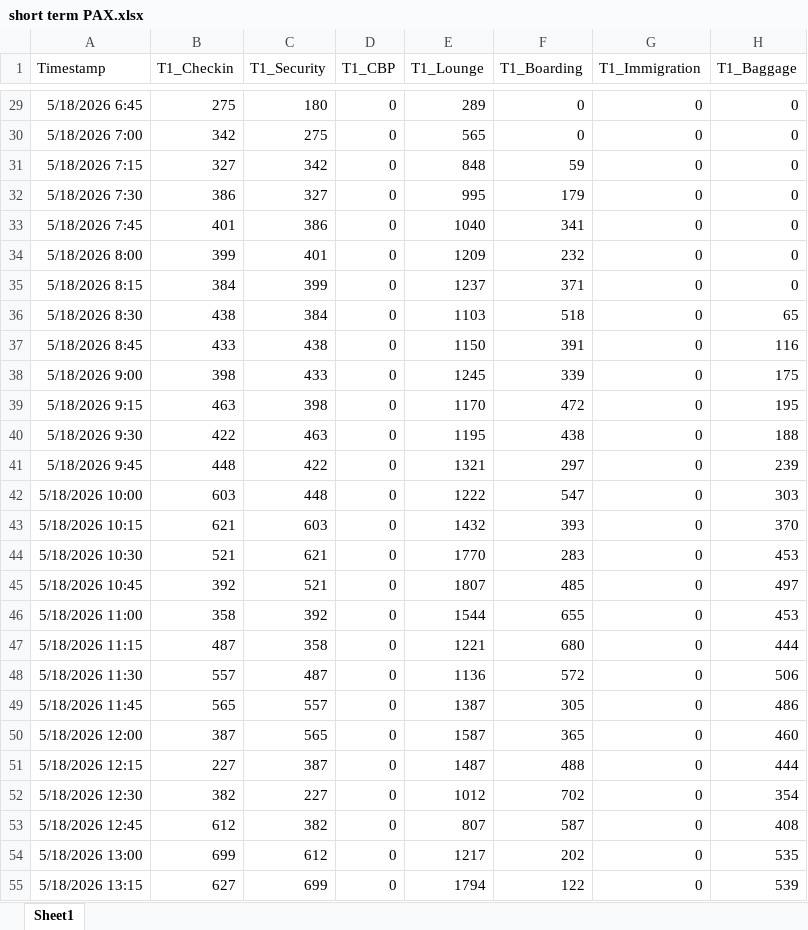
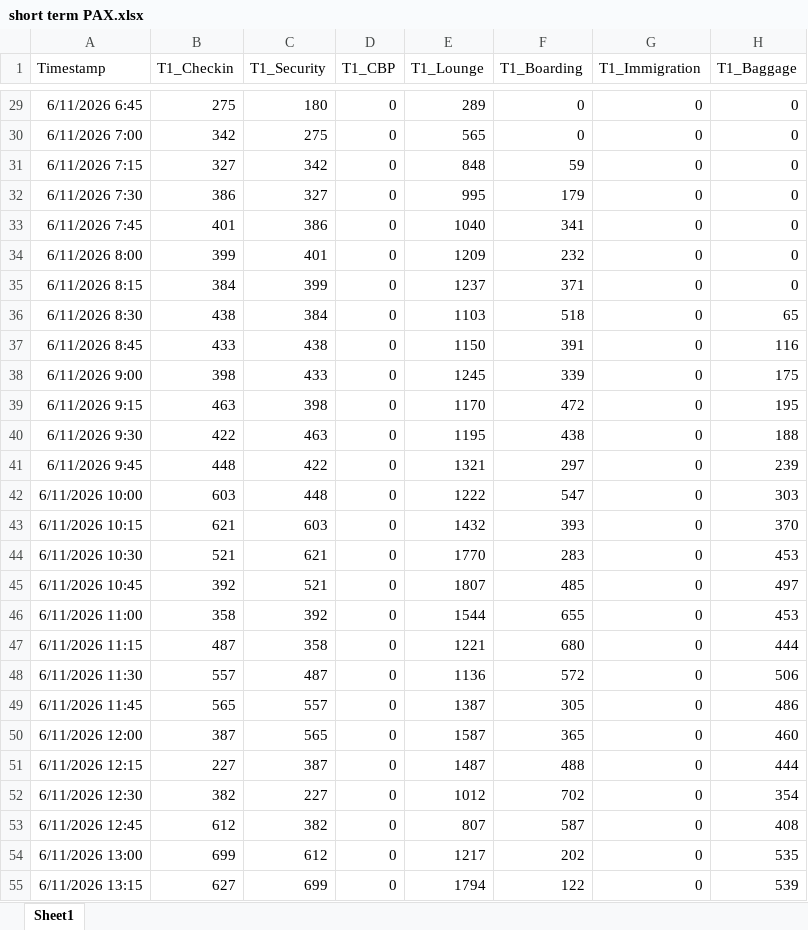
Before and after one commit to amitmanga/DAA-Project, an Excel workbook: data/short term PAX.xlsx, sheet Sheet1, drawn as a sheet; only a part is shown, gaps mark what is left out; values as stored, in another font and other column widths than the file's, no borders; the diff covers the shown part only; the diff names each change by its address in the sheet, - before the commit and + after, or states it on an @@ line.

```diff
--- a/data/short term PAX.xlsx (sheet Sheet1)
+++ b/data/short term PAX.xlsx (sheet Sheet1)
-A29 (Timestamp): 5/18/2026 6:45
+A29 (Timestamp): 6/11/2026 6:45
-A30 (Timestamp): 5/18/2026 7:00
+A30 (Timestamp): 6/11/2026 7:00
-A31 (Timestamp): 5/18/2026 7:15
+A31 (Timestamp): 6/11/2026 7:15
-A32 (Timestamp): 5/18/2026 7:30
+A32 (Timestamp): 6/11/2026 7:30
-A33 (Timestamp): 5/18/2026 7:45
+A33 (Timestamp): 6/11/2026 7:45
-A34 (Timestamp): 5/18/2026 8:00
+A34 (Timestamp): 6/11/2026 8:00
-A35 (Timestamp): 5/18/2026 8:15
+A35 (Timestamp): 6/11/2026 8:15
-A36 (Timestamp): 5/18/2026 8:30
+A36 (Timestamp): 6/11/2026 8:30
-A37 (Timestamp): 5/18/2026 8:45
+A37 (Timestamp): 6/11/2026 8:45
-A38 (Timestamp): 5/18/2026 9:00
+A38 (Timestamp): 6/11/2026 9:00
-A39 (Timestamp): 5/18/2026 9:15
+A39 (Timestamp): 6/11/2026 9:15
-A40 (Timestamp): 5/18/2026 9:30
+A40 (Timestamp): 6/11/2026 9:30
-A41 (Timestamp): 5/18/2026 9:45
+A41 (Timestamp): 6/11/2026 9:45
-A42 (Timestamp): 5/18/2026 10:00
+A42 (Timestamp): 6/11/2026 10:00
-A43 (Timestamp): 5/18/2026 10:15
+A43 (Timestamp): 6/11/2026 10:15
-A44 (Timestamp): 5/18/2026 10:30
+A44 (Timestamp): 6/11/2026 10:30
-A45 (Timestamp): 5/18/2026 10:45
+A45 (Timestamp): 6/11/2026 10:45
-A46 (Timestamp): 5/18/2026 11:00
+A46 (Timestamp): 6/11/2026 11:00
-A47 (Timestamp): 5/18/2026 11:15
+A47 (Timestamp): 6/11/2026 11:15
-A48 (Timestamp): 5/18/2026 11:30
+A48 (Timestamp): 6/11/2026 11:30
-A49 (Timestamp): 5/18/2026 11:45
+A49 (Timestamp): 6/11/2026 11:45
-A50 (Timestamp): 5/18/2026 12:00
+A50 (Timestamp): 6/11/2026 12:00
-A51 (Timestamp): 5/18/2026 12:15
+A51 (Timestamp): 6/11/2026 12:15
-A52 (Timestamp): 5/18/2026 12:30
+A52 (Timestamp): 6/11/2026 12:30
-A53 (Timestamp): 5/18/2026 12:45
+A53 (Timestamp): 6/11/2026 12:45
-A54 (Timestamp): 5/18/2026 13:00
+A54 (Timestamp): 6/11/2026 13:00
-A55 (Timestamp): 5/18/2026 13:15
+A55 (Timestamp): 6/11/2026 13:15
```
Also changed, not shown: 357 edited cells elsewhere in this sheet, 9 other files.
